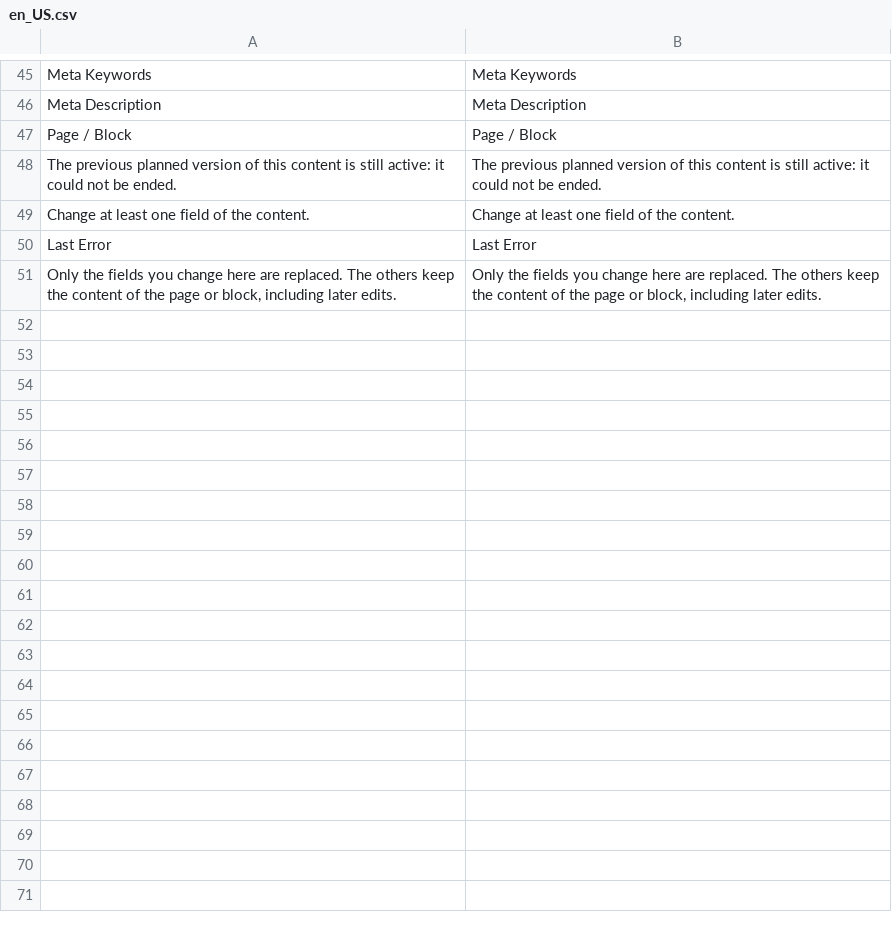
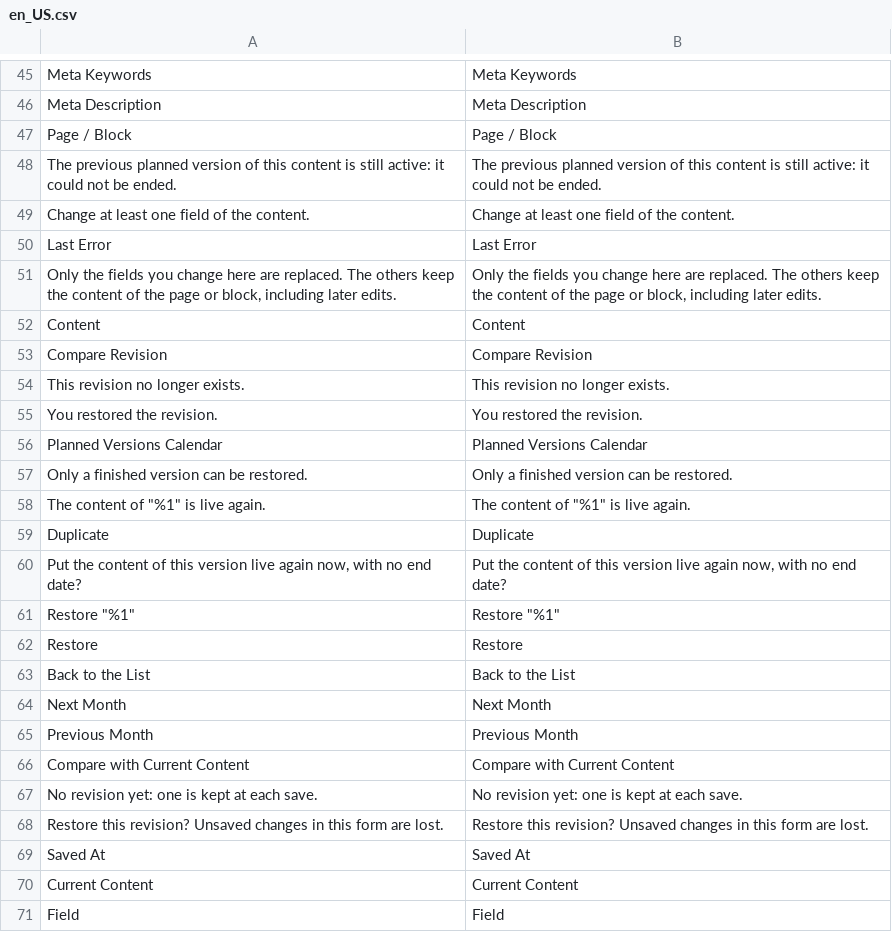
Before and after one commit to mage-os-lab/module-content-versions, a CSV file: i18n/en_US.csv, drawn as a sheet; only a part is shown, gaps mark what is left out; the diff covers the shown part only; the diff names each change by its address in the sheet, - before the commit and + after, or states it on an @@ line.

```diff
--- a/i18n/en_US.csv
+++ b/i18n/en_US.csv
+row 52: Content | Content
+row 53: Compare Revision | Compare Revision
+row 54: This revision no longer exists. | This revision no longer exists.
+row 55: You restored the revision. | You restored the revision.
+row 56: Planned Versions Calendar | Planned Versions Calendar
+row 57: Only a finished version can be restored. | Only a finished version can be restored.
+row 58: The content of "%1" is live again. | The content of "%1" is live again.
+row 59: Duplicate | Duplicate
+row 60: Put the content of this version live again now, with no end date? | Put the content of this version live again now, with no end date?
+row 61: Restore "%1" | Restore "%1"
+row 62: Restore | Restore
+row 63: Back to the List | Back to the List
+row 64: Next Month | Next Month
+row 65: Previous Month | Previous Month
+row 66: Compare with Current Content | Compare with Current Content
+row 67: No revision yet: one is kept at each save. | No revision yet: one is kept at each save.
+row 68: Restore this revision? Unsaved changes in this form are lost. | Restore this revision? Unsaved changes in this form are lost.
+row 69: Saved At | Saved At
+row 70: Current Content | Current Content
+row 71: Field | Field
```
Also changed, not shown: 10 added rows elsewhere in this file, i18n/de_DE.csv, i18n/es_ES.csv, 48 other files.
